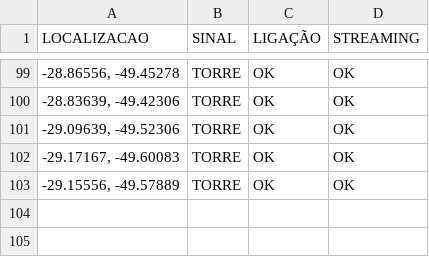
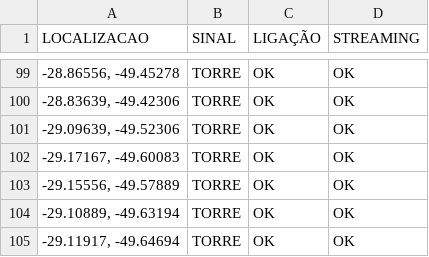
Before and after one commit to rafaelmanarin-network/mapa-cobertura, a CSV file: vivo.csv, drawn as a sheet; only a part is shown, gaps mark what is left out.

Commit message:
n8n-May 7, 2026

```diff
--- a/vivo.csv
+++ b/vivo.csv
@@ -103 +103,3 @@
 "-29.15556, -49.57889",TORRE,OK,OK
+"-29.10889, -49.63194",TORRE,OK,OK
+"-29.11917, -49.64694",TORRE,OK,OK
```
